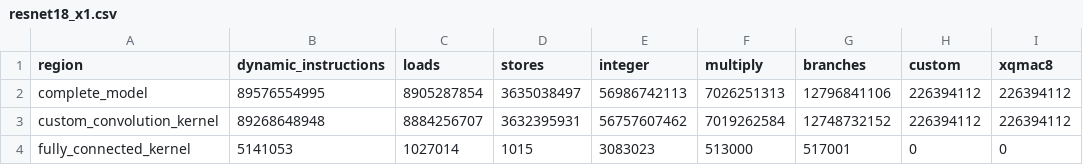
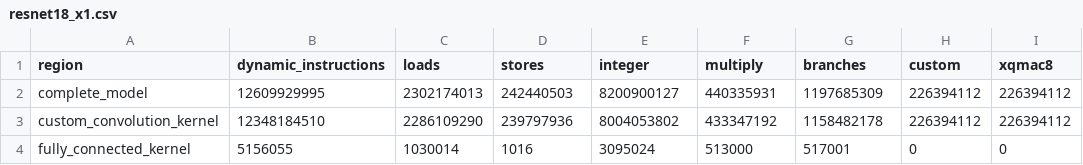
Before and after one commit to AndyWang0/EE645500-AdvancedCA-Quantized_NN_RV64IMC, a CSV file: results/tables/resnet18_x1.csv, drawn as a sheet; only a part is shown; the diff names each change by its address in the sheet, - before the commit and + after, or states it on an @@ line.

```diff
--- a/results/tables/resnet18_x1.csv
+++ b/results/tables/resnet18_x1.csv
-B2 (dynamic_instructions): 89576554995
+B2 (dynamic_instructions): 12609929995
-C2 (loads): 8905287854
+C2 (loads): 2302174013
-D2 (stores): 3635038497
+D2 (stores): 242440503
-E2 (integer): 56986742113
+E2 (integer): 8200900127
-F2 (multiply): 7026251313
+F2 (multiply): 440335931
-G2 (branches): 12796841106
+G2 (branches): 1197685309
-B3 (dynamic_instructions): 89268648948
+B3 (dynamic_instructions): 12348184510
-C3 (loads): 8884256707
+C3 (loads): 2286109290
-D3 (stores): 3632395931
+D3 (stores): 239797936
-E3 (integer): 56757607462
+E3 (integer): 8004053802
-F3 (multiply): 7019262584
+F3 (multiply): 433347192
-G3 (branches): 12748732152
+G3 (branches): 1158482178
-B4 (dynamic_instructions): 5141053
+B4 (dynamic_instructions): 5156055
-C4 (loads): 1027014
+C4 (loads): 1030014
-D4 (stores): 1015
+D4 (stores): 1016
-E4 (integer): 3083023
+E4 (integer): 3095024
```
Also changed, not shown: results/tables/resnet18_b0.csv, results/tables/resnet18_b1.csv, 21 other files.
